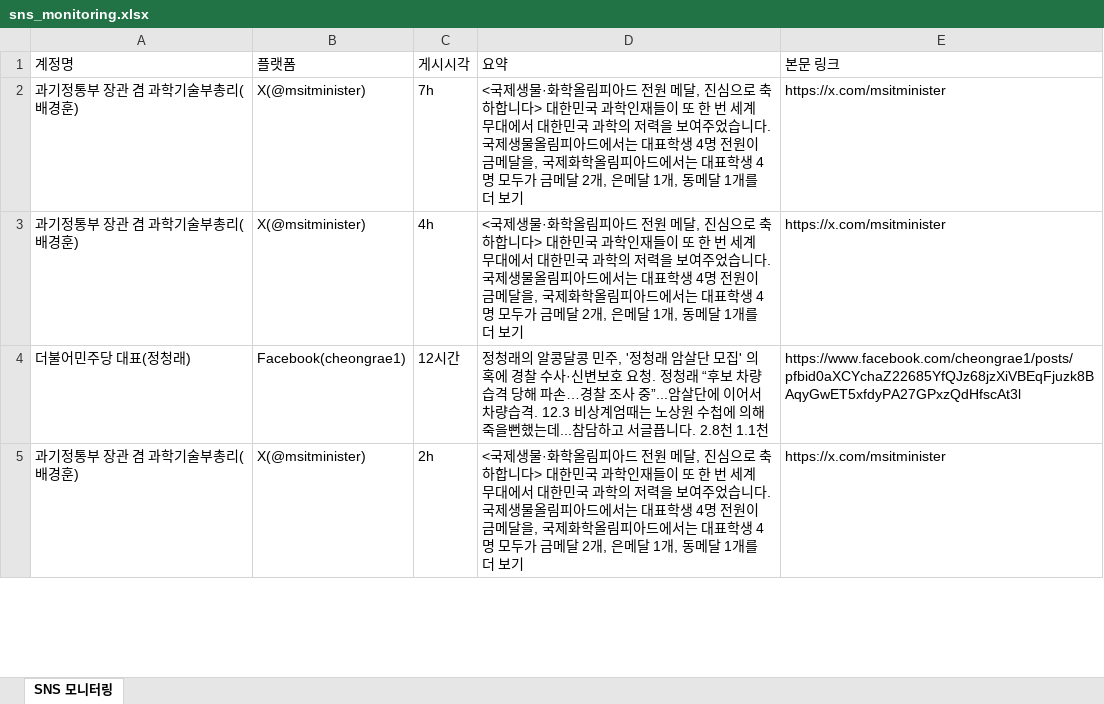
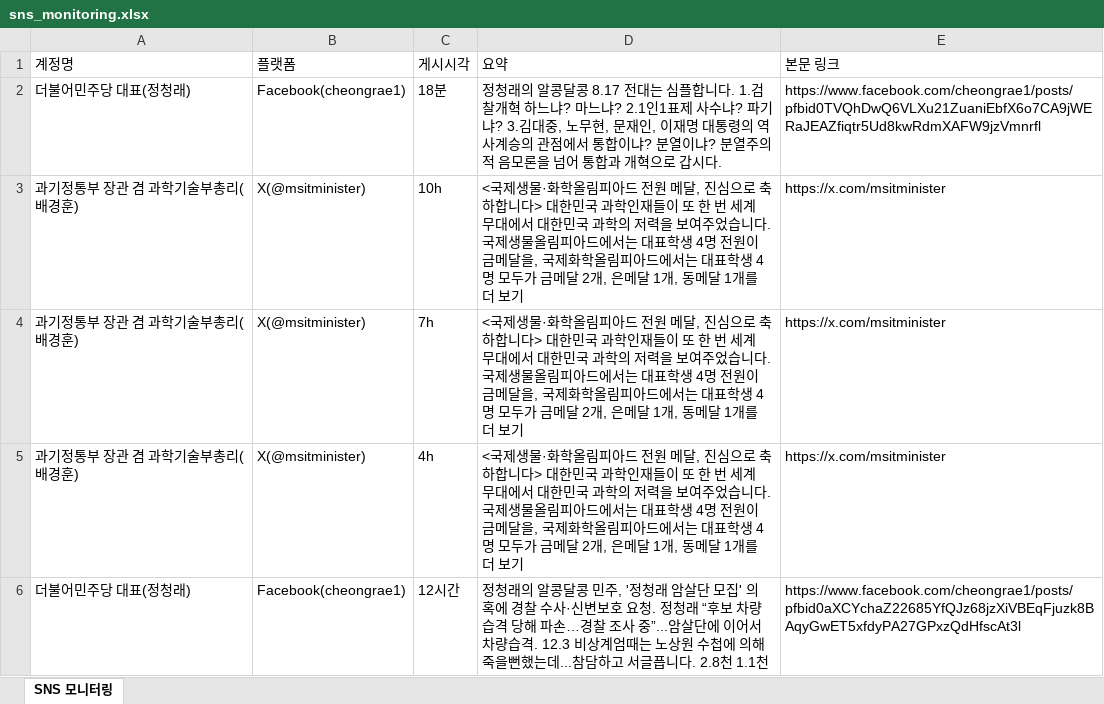
Before and after one commit to jihihi8214/sns_monitoring, an Excel workbook: data/sns_monitoring.xlsx, sheet SNS 모니터링, drawn as a sheet; only a part is shown; the shorter side is filled out with more unchanged rows; values as stored, in another font and other column widths than the file's, no borders; the diff names each change by its address in the sheet, - before the commit and + after, or states it on an @@ line.

```diff
--- a/data/sns_monitoring.xlsx (sheet SNS 모니터링)
+++ b/data/sns_monitoring.xlsx (sheet SNS 모니터링)
+row 2: 더불어민주당 대표(정청래) | Facebook(cheongrae1) | 18분 | 정청래의 알콩달콩 8.17 전대는 심플합니다. 1.검찰개혁 하느냐? 마느냐? 2.1인1표제 사수냐? 파기냐? 3.김대중, 노무현, 문재인, 이재명 대통령의 역사계승의 관점에서 통합이냐? 분열이냐? 분열주의적 음모론을 넘어 통합과 개혁으로 갑시다. | https://www.facebook.com/cheongrae1/posts/pfbid0TVQhDwQ6VLXu21ZuaniEbfX6o7CA9jWERaJEAZfiqtr5Ud8kwRdmXAFW9jzVmnrfl
+row 3: 과기정통부 장관 겸 과학기술부총리(배경훈) | X(@msitminister) | 10h | <국제생물·화학올림피아드 전원 메달, 진심으로 축하합니다> 대한민국 과학인재들이 또 한 번 세계 무대에서 대한민국 과학의 저력을 보여주었습니다. 국제생물올림피아드에서는 대표학생 4명 전원이 금메달을, 국제화학올림피아드에서는 대표학생 4명 모두가 금메달 2개, 은메달 1개, 동메달 1개를 더 보기 | https://x.com/msitminister
```
Also changed, not shown: 4 other files.
